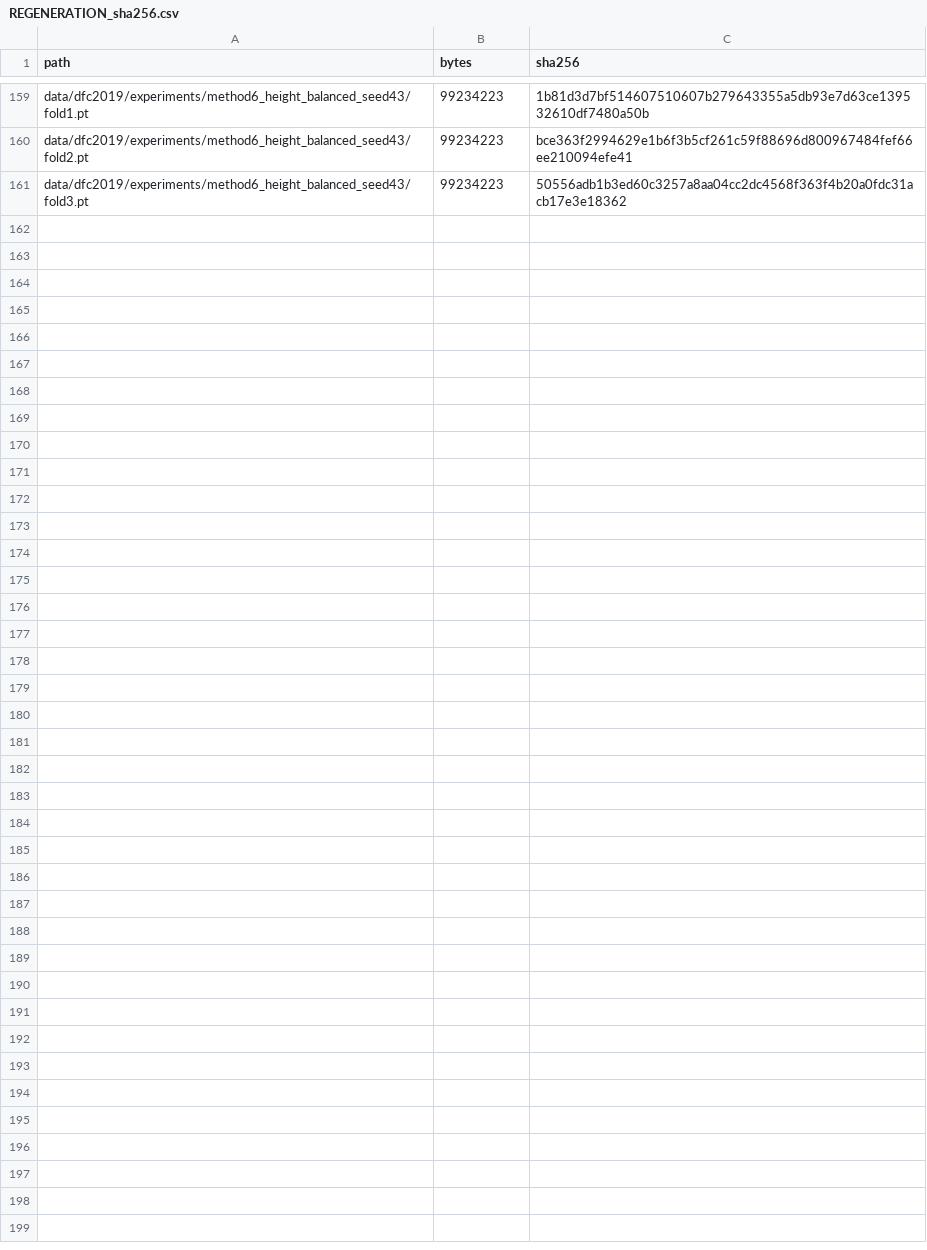
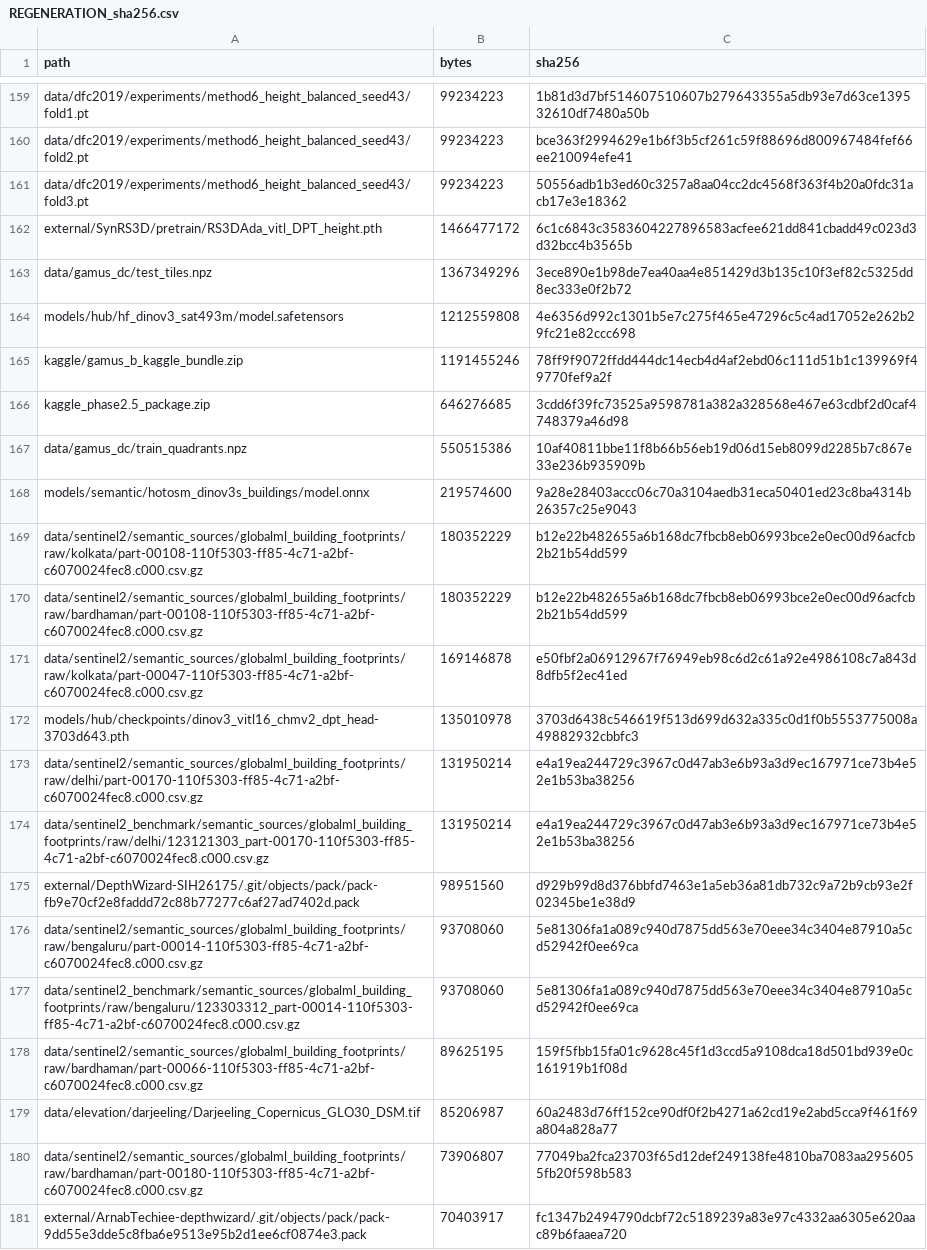
Before and after one commit to sancharimouri/depthwizard-studio, a CSV file: data/REGENERATION_sha256.csv, drawn as a sheet; only a part is shown, gaps mark what is left out.

Commit message:
REGENERATION.md: document 20 closed-route artifacts (checksums, closed route, exact recovery) before deleting them

```diff
--- a/data/REGENERATION_sha256.csv
+++ b/data/REGENERATION_sha256.csv
@@ -161 +161,21 @@ data/dfc2019/experiments/method6_height_balanced_seed43/fold2.pt,99234223,bce363
 data/dfc2019/experiments/method6_height_balanced_seed43/fold3.pt,99234223,50556adb1b3ed60c3257a8aa04cc2dc4568f363f4b20a0fdc31acb17e3e18362
+external/SynRS3D/pretrain/RS3DAda_vitl_DPT_height.pth,1466477172,6c1c6843c3583604227896583acfee621dd841cbadd49c023d3d32bcc4b3565b
+data/gamus_dc/test_tiles.npz,1367349296,3ece890e1b98de7ea40aa4e851429d3b135c10f3ef82c5325dd8ec333e0f2b72
+models/hub/hf_dinov3_sat493m/model.safetensors,1212559808,4e6356d992c1301b5e7c275f465e47296c5c4ad17052e262b29fc21e82ccc698
+kaggle/gamus_b_kaggle_bundle.zip,1191455246,78ff9f9072ffdd444dc14ecb4d4af2ebd06c111d51b1c139969f49770fef9a2f
+kaggle_phase2.5_package.zip,646276685,3cdd6f39fc73525a9598781a382a328568e467e63cdbf2d0caf4748379a46d98
+data/gamus_dc/train_quadrants.npz,550515386,10af40811bbe11f8b66b56eb19d06d15eb8099d2285b7c867e33e236b935909b
+models/semantic/hotosm_dinov3s_buildings/model.onnx,219574600,9a28e28403accc06c70a3104aedb31eca50401ed23c8ba4314b26357c25e9043
+data/sentinel2/semantic_sources/globalml_building_footprints/raw/kolkata/part-00108-110f5303-ff85-4c71-a2bf-c6070024fec8.c000.csv.gz,180352229,b12e22b482655a6b168dc7fbcb8eb06993bce2e0ec00d96acfcb2b21b54dd599
+data/sentinel2/semantic_sources/globalml_building_footprints/raw/bardhaman/part-00108-110f5303-ff85-4c71-a2bf-c6070024fec8.c000.csv.gz,180352229,b12e22b482655a6b168dc7fbcb8eb06993bce2e0ec00d96acfcb2b21b54dd599
+data/sentinel2/semantic_sources/globalml_building_footprints/raw/kolkata/part-00047-110f5303-ff85-4c71-a2bf-c6070024fec8.c000.csv.gz,169146878,e50fbf2a06912967f76949eb98c6d2c61a92e4986108c7a843d8dfb5f2ec41ed
+models/hub/checkpoints/dinov3_vitl16_chmv2_dpt_head-3703d643.pth,135010978,3703d6438c546619f513d699d632a335c0d1f0b5553775008a49882932cbbfc3
+data/sentinel2/semantic_sources/globalml_building_footprints/raw/delhi/part-00170-110f5303-ff85-4c71-a2bf-c6070024fec8.c000.csv.gz,131950214,e4a19ea244729c3967c0d47ab3e6b93a3d9ec167971ce73b4e52e1b53ba38256
+data/sentinel2_benchmark/semantic_sources/globalml_building_footprints/raw/delhi/123121303_part-00170-110f5303-ff85-4c71-a2bf-c6070024fec8.c000.csv.gz,131950214,e4a19ea244729c3967c0d47ab3e6b93a3d9ec167971ce73b4e52e1b53ba38256
+external/DepthWizard-SIH26175/.git/objects/pack/pack-fb9e70cf2e8faddd72c88b77277c6af27ad7402d.pack,98951560,d929b99d8d376bbfd7463e1a5eb36a81db732c9a72b9cb93e2f02345be1e38d9
+data/sentinel2/semantic_sources/globalml_building_footprints/raw/bengaluru/part-00014-110f5303-ff85-4c71-a2bf-c6070024fec8.c000.csv.gz,93708060,5e81306fa1a089c940d7875dd563e70eee34c3404e87910a5cd52942f0ee69ca
+data/sentinel2_benchmark/semantic_sources/globalml_building_footprints/raw/bengaluru/123303312_part-00014-110f5303-ff85-4c71-a2bf-c6070024fec8.c000.csv.gz,93708060,5e81306fa1a089c940d7875dd563e70eee34c3404e87910a5cd52942f0ee69ca
+data/sentinel2/semantic_sources/globalml_building_footprints/raw/bardhaman/part-00066-110f5303-ff85-4c71-a2bf-c6070024fec8.c000.csv.gz,89625195,159f5fbb15fa01c9628c45f1d3ccd5a9108dca18d501bd939e0c161919b1f08d
+data/elevation/darjeeling/Darjeeling_Copernicus_GLO30_DSM.tif,85206987,60a2483d76ff152ce90df0f2b4271a62cd19e2abd5cca9f461f69a804a828a77
+data/sentinel2/semantic_sources/globalml_building_footprints/raw/bardhaman/part-00180-110f5303-ff85-4c71-a2bf-c6070024fec8.c000.csv.gz,73906807,77049ba2fca23703f65d12def249138fe4810ba7083aa2956055fb20f598b583
+external/ArnabTechiee-depthwizard/.git/objects/pack/pack-9dd55e3dde5c8fba6e9513e95b2d1ee6cf0874e3.pack,70403917,fc1347b2494790dcbf72c5189239a83e97c4332aa6305e620aac89b6faaea720
```
Also changed, not shown: 1 other file.
